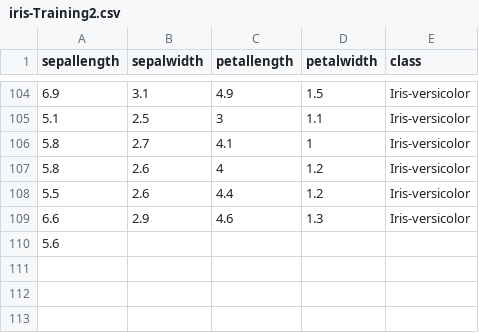
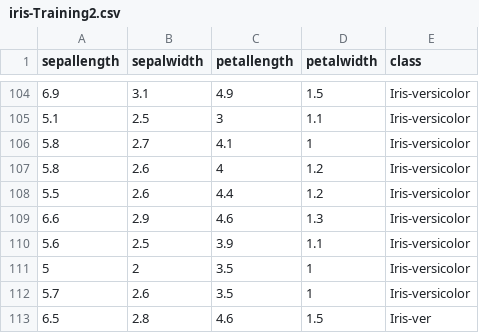
Before and after one commit to FatioSE/Kernel-PCA-DR, a CSV file: datasets/iris/iris-Training2.csv, drawn as a sheet; only a part is shown, gaps mark what is left out.

Commit message:
First working prototype

```diff
--- a/datasets/iris/iris-Training2.csv
+++ b/datasets/iris/iris-Training2.csv
@@ -109,2 +109,5 @@ sepallength,sepalwidth,petallength,petalwidth,class
 6.6,2.9,4.6,1.3,Iris-versicolor
-5.6,
+5.6,2.5,3.9,1.1,Iris-versicolor
+5,2,3.5,1,Iris-versicolor
+5.7,2.6,3.5,1,Iris-versicolor
+6.5,2.8,4.6,1.5,Iris-ver
```
